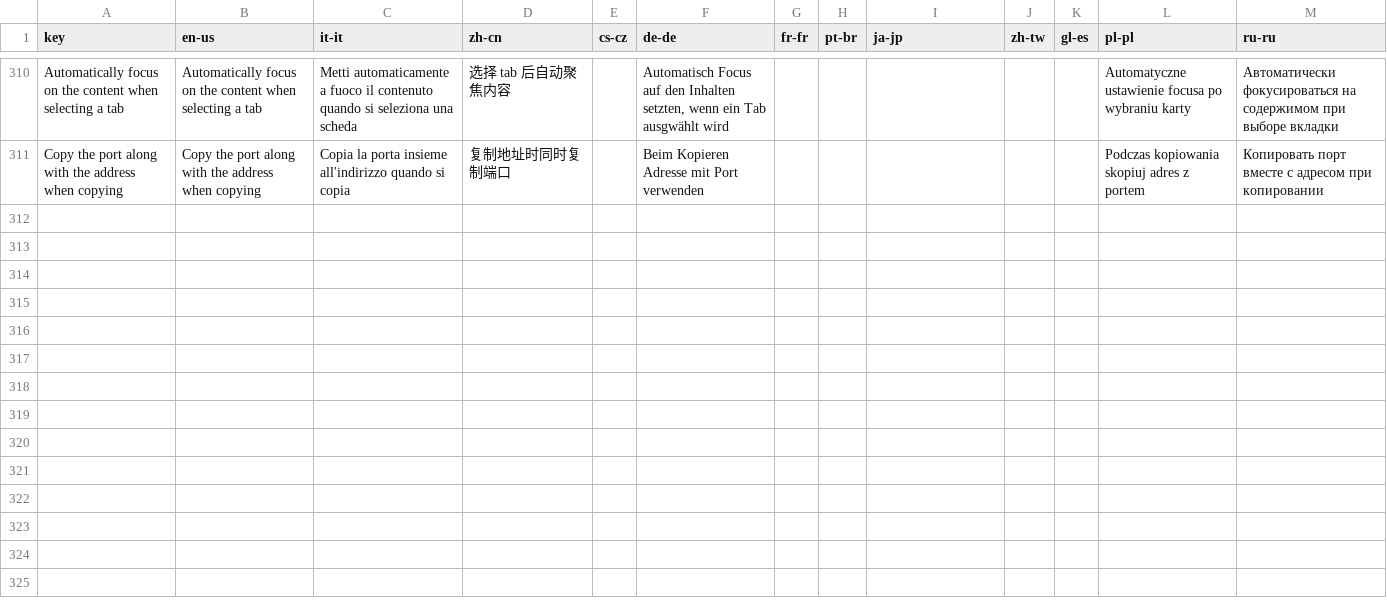
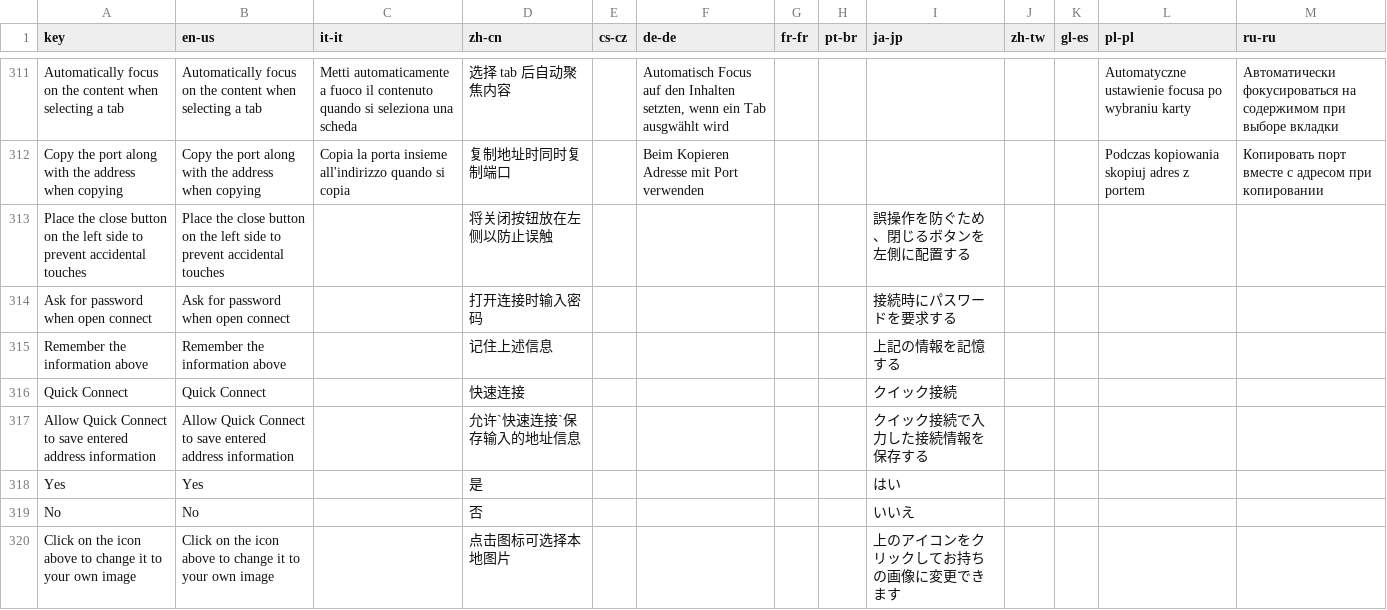
Before and after one commit to 1Remote/1Remote, a CSV file: Ui/Resources/Languages/glossary.csv, drawn as a sheet; only a part is shown, gaps mark what is left out; the diff covers the shown part only.

```diff
--- a/Ui/Resources/Languages/glossary.csv
+++ b/Ui/Resources/Languages/glossary.csv
@@ -350 +351,9 @@ Automatically focus on the content when selecting a tab;Automatically focus on t
 Copy the port along with the address when copying;Copy the port along with the address when copying;Copia la porta insieme all'indirizzo quando si copia;复制地址时同时复制端口;;Beim Kopieren Adresse mit Port verwenden;;;;;;Podczas kopiowania skopiuj adres z portem;Копировать порт вместе с адресом при копировании
+Place the close button on the left side to prevent accidental touches;Place the close button on the left side to prevent accidental touches;;将关闭按钮放在左侧以防止误触;;;;;誤操作を防ぐため、閉じるボタンを左側に配置する;;;;
+Ask for password when open connect;Ask for password when open connect;;打开连接时输入密码;;;;;接続時にパスワードを要求する;;;;
+Remember the information above;Remember the information above;;记住上述信息;;;;;上記の情報を記憶する;;;;
+Quick Connect;Quick Connect;;快速连接;;;;;クイック接続;;;;
+Allow Quick Connect to save entered address information;Allow Quick Connect to save entered address information;;允许`快速连接`保存输入的地址信息;;;;;クイック接続で入力した接続情報を保存する;;;;
+Yes;Yes;;是;;;;;はい;;;;
+No;No;;否;;;;;いいえ;;;;
+Click on the icon above to change it to your own image;Click on the icon above to change it to your own image;;点击图标可选择本地图片;;;;;上のアイコンをクリックしてお持ちの画像に変更できます;;;;
```
Also changed, not shown: 8 added rows elsewhere in this file, 33 other files.
